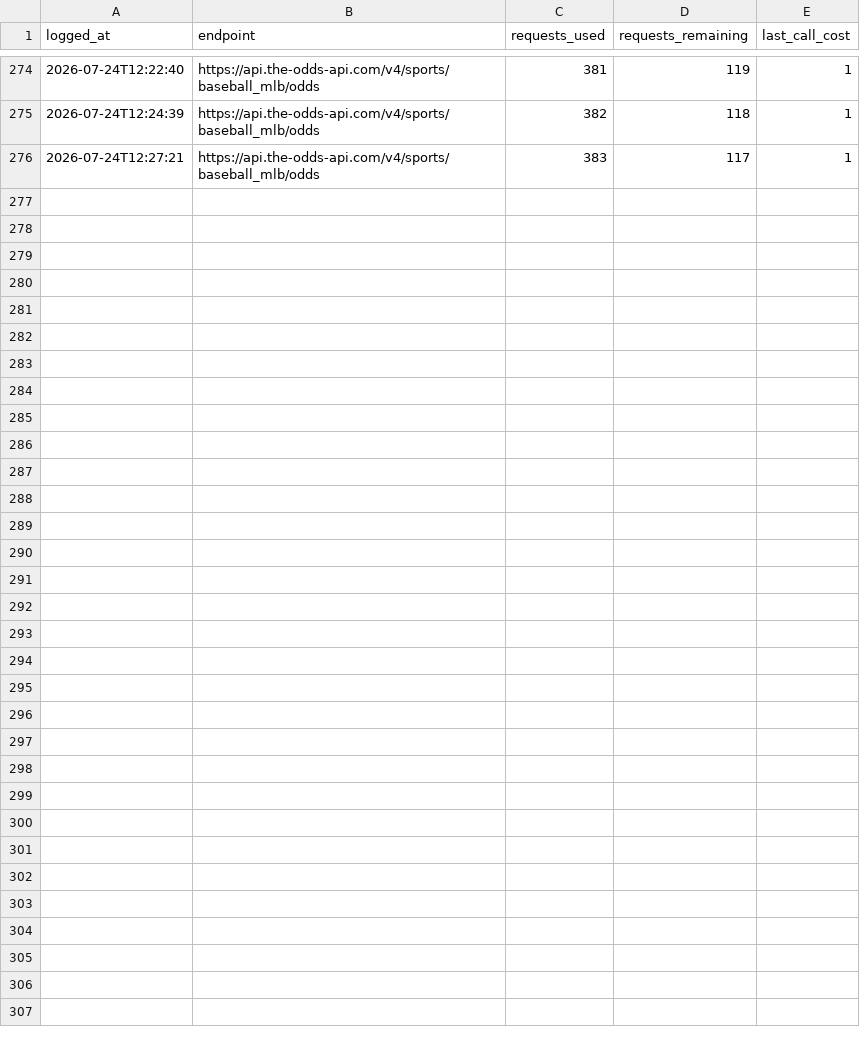
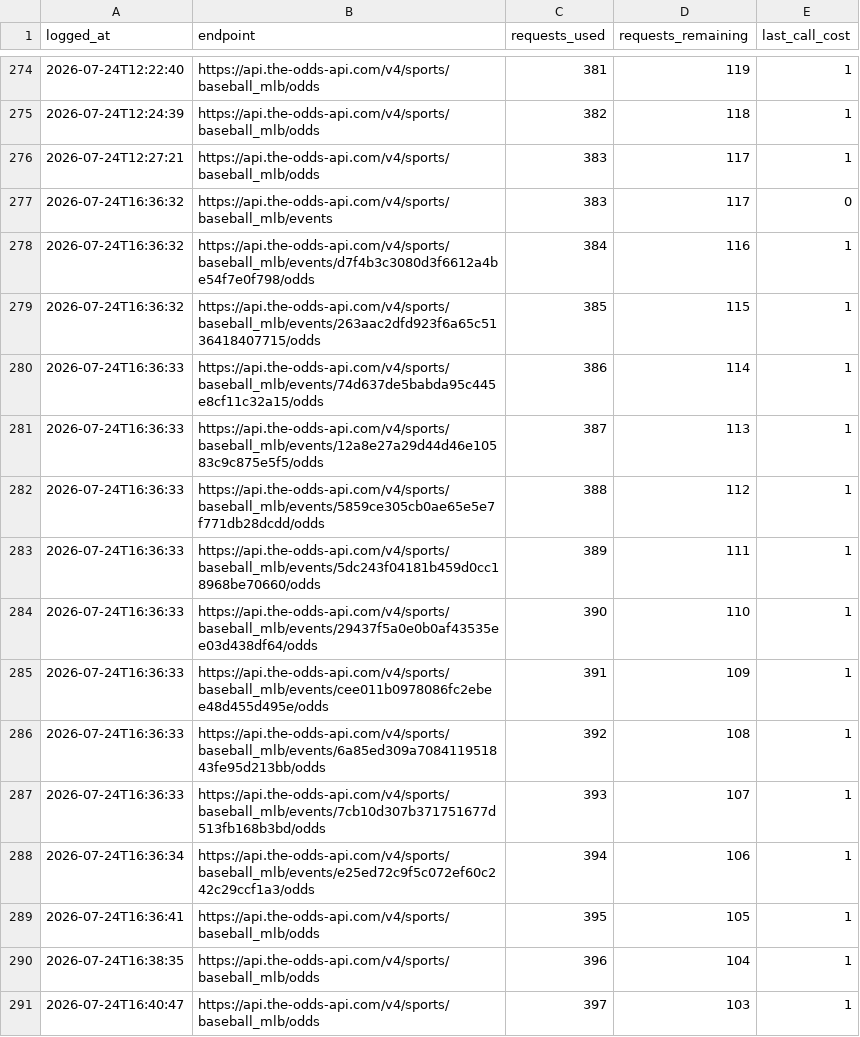
Before and after one commit to jackgoad05-afk/mlb-k-props, a CSV file: output/odds_api_usage.csv, drawn as a sheet; only a part is shown, gaps mark what is left out; the diff names each change by its address in the sheet, - before the commit and + after, or states it on an @@ line.

```diff
--- a/output/odds_api_usage.csv
+++ b/output/odds_api_usage.csv
+row 277: 2026-07-24T16:36:32 | https://api.the-odds-api.com/v4/sports/baseball_mlb/events | 383 | 117 | 0
+row 278: 2026-07-24T16:36:32 | https://api.the-odds-api.com/v4/sports/baseball_mlb/events/d7f4b3c3080d3f6612a4be54f7e0f798/odds | 384 | 116 | 1
+row 279: 2026-07-24T16:36:32 | https://api.the-odds-api.com/v4/sports/baseball_mlb/events/263aac2dfd923f6a65c5136418407715/odds | 385 | 115 | 1
+row 280: 2026-07-24T16:36:33 | https://api.the-odds-api.com/v4/sports/baseball_mlb/events/74d637de5babda95c445e8cf11c32a15/odds | 386 | 114 | 1
+row 281: 2026-07-24T16:36:33 | https://api.the-odds-api.com/v4/sports/baseball_mlb/events/12a8e27a29d44d46e10583c9c875e5f5/odds | 387 | 113 | 1
+row 282: 2026-07-24T16:36:33 | https://api.the-odds-api.com/v4/sports/baseball_mlb/events/5859ce305cb0ae65e5e7f771db28dcdd/odds | 388 | 112 | 1
+row 283: 2026-07-24T16:36:33 | https://api.the-odds-api.com/v4/sports/baseball_mlb/events/5dc243f04181b459d0cc18968be70660/odds | 389 | 111 | 1
+row 284: 2026-07-24T16:36:33 | https://api.the-odds-api.com/v4/sports/baseball_mlb/events/29437f5a0e0b0af43535ee03d438df64/odds | 390 | 110 | 1
+row 285: 2026-07-24T16:36:33 | https://api.the-odds-api.com/v4/sports/baseball_mlb/events/cee011b0978086fc2ebee48d455d495e/odds | 391 | 109 | 1
+row 286: 2026-07-24T16:36:33 | https://api.the-odds-api.com/v4/sports/baseball_mlb/events/6a85ed309a708411951843fe95d213bb/odds | 392 | 108 | 1
+row 287: 2026-07-24T16:36:33 | https://api.the-odds-api.com/v4/sports/baseball_mlb/events/7cb10d307b371751677d513fb168b3bd/odds | 393 | 107 | 1
+row 288: 2026-07-24T16:36:34 | https://api.the-odds-api.com/v4/sports/baseball_mlb/events/e25ed72c9f5c072ef60c242c29ccf1a3/odds | 394 | 106 | 1
+row 289: 2026-07-24T16:36:41 | https://api.the-odds-api.com/v4/sports/baseball_mlb/odds | 395 | 105 | 1
+row 290: 2026-07-24T16:38:35 | https://api.the-odds-api.com/v4/sports/baseball_mlb/odds | 396 | 104 | 1
+row 291: 2026-07-24T16:40:47 | https://api.the-odds-api.com/v4/sports/baseball_mlb/odds | 397 | 103 | 1
```
Also changed, not shown: output/article_picks_ks_ledger.csv, output/article_picks_ml_ledger.csv, 10 other files.
